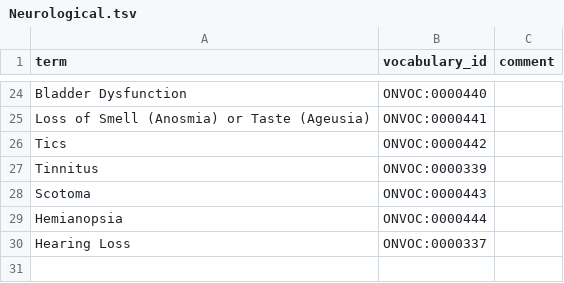
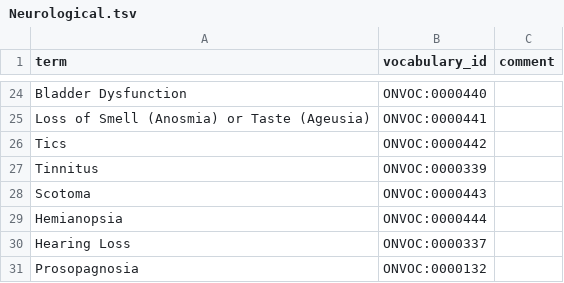
Before and after one commit to ckindermann/open-neuro-catalog, a TSV file: vocabulary/Symptoms/Neurological.tsv, drawn as a sheet; only a part is shown, gaps mark what is left out.

Commit message:
Update Symptom IDs

```diff
--- a/vocabulary/Symptoms/Neurological.tsv
+++ b/vocabulary/Symptoms/Neurological.tsv
@@ -30 +30,2 @@ Hemianopsia	ONVOC:0000444
 Hearing Loss	ONVOC:0000337	
+Prosopagnosia	ONVOC:0000132	
```
Also changed, not shown: vocabulary/Symptoms/Medical.tsv.
